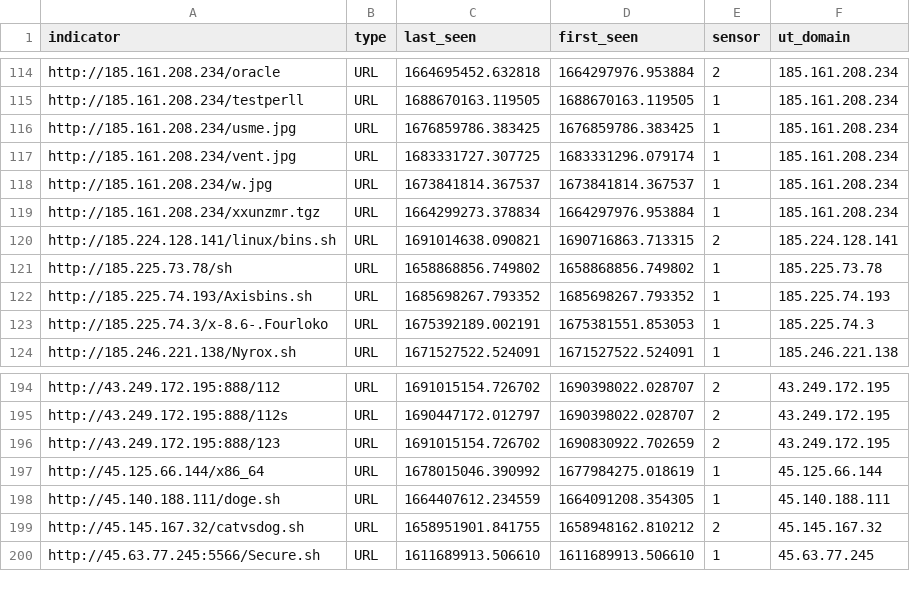
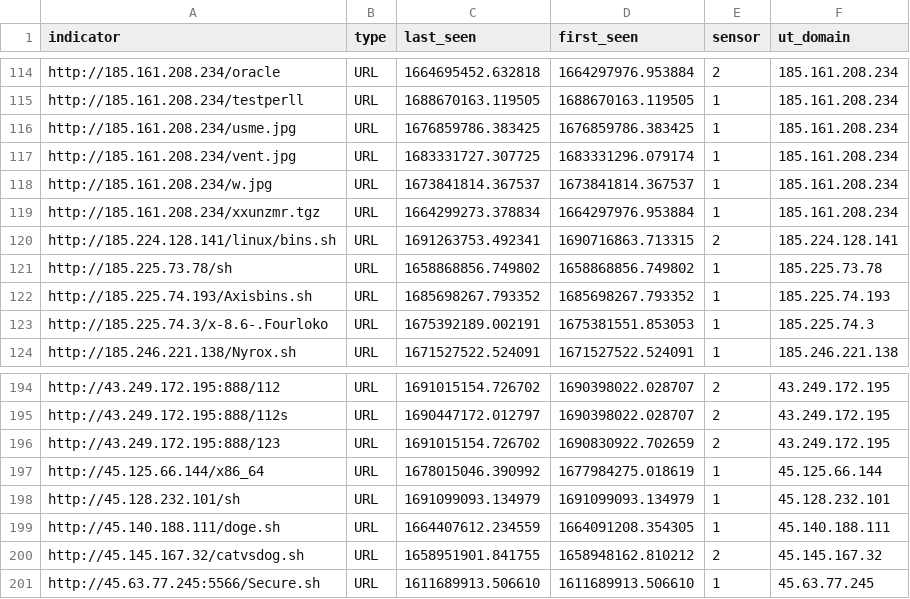
Before and after one commit to tankmek/threatfeed, a CSV file: url_threat_feed.csv, drawn as a sheet; only a part is shown, gaps mark what is left out.

Commit message:
automated URL feed update

```diff
--- a/url_threat_feed.csv
+++ b/url_threat_feed.csv
@@ -119,3 +119,3 @@ indicator,type,"last_seen","first_seen",sensor,"ut_domain"
 "http://185.161.208.234/xxunzmr.tgz",URL,"1664299273.378834","1664297976.953884",1,"185.161.208.234"
-"http://185.224.128.141/linux/bins.sh",URL,"1691014638.090821","1690716863.713315",2,"185.224.128.141"
+"http://185.224.128.141/linux/bins.sh",URL,"1691263753.492341","1690716863.713315",2,"185.224.128.141"
 "http://185.225.73.78/sh",URL,"1658868856.749802","1658868856.749802",1,"185.225.73.78"
@@ -197,2 +197,3 @@ indicator,type,"last_seen","first_seen",sensor,"ut_domain"
 "http://45.125.66.144/x86_64",URL,"1678015046.390992","1677984275.018619",1,"45.125.66.144"
+"http://45.128.232.101/sh",URL,"1691099093.134979","1691099093.134979",1,"45.128.232.101"
 "http://45.140.188.111/doge.sh",URL,"1664407612.234559","1664091208.354305",1,"45.140.188.111"
```
